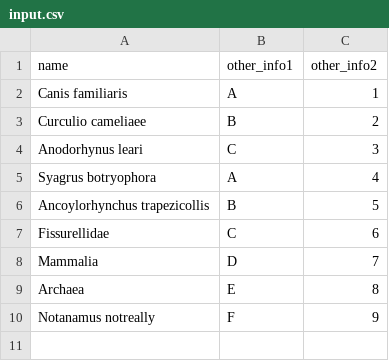
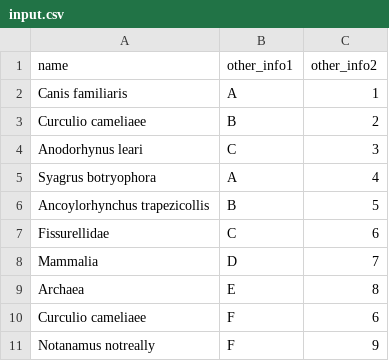
Before and after one commit to brunoasm/TaxReformer, a CSV file: examples/input.csv, drawn as a sheet; the diff names each change by its address in the sheet, - before the commit and + after, or states it on an @@ line.

Commit message:
duplicated names are now searched only once

```diff
--- a/examples/input.csv
+++ b/examples/input.csv
+row 10: Curculio cameliaee | F | 6
```
Also changed, not shown: 3 other files.
